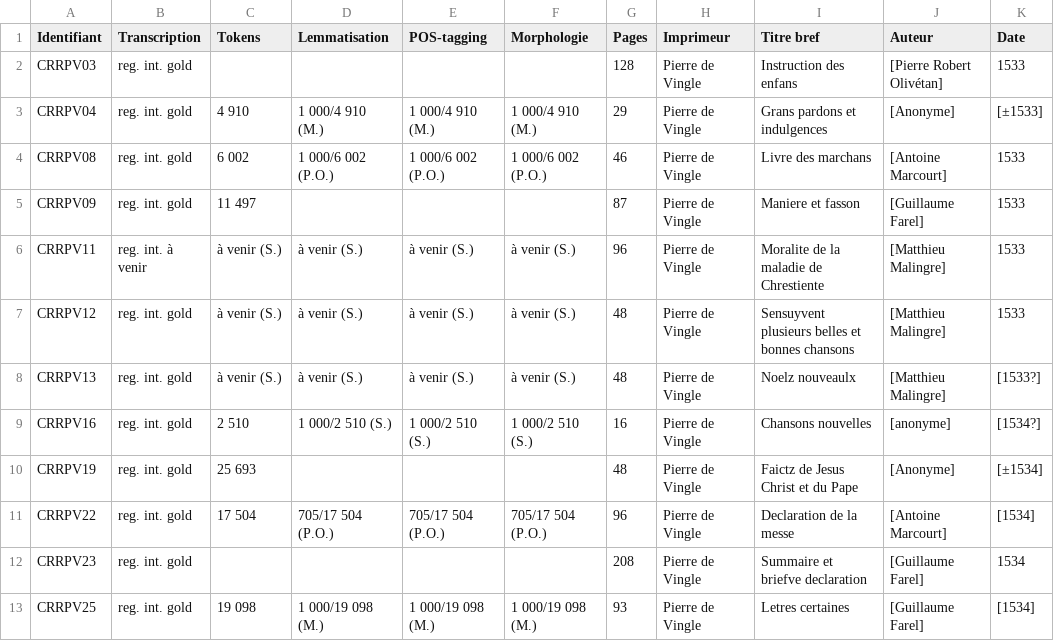
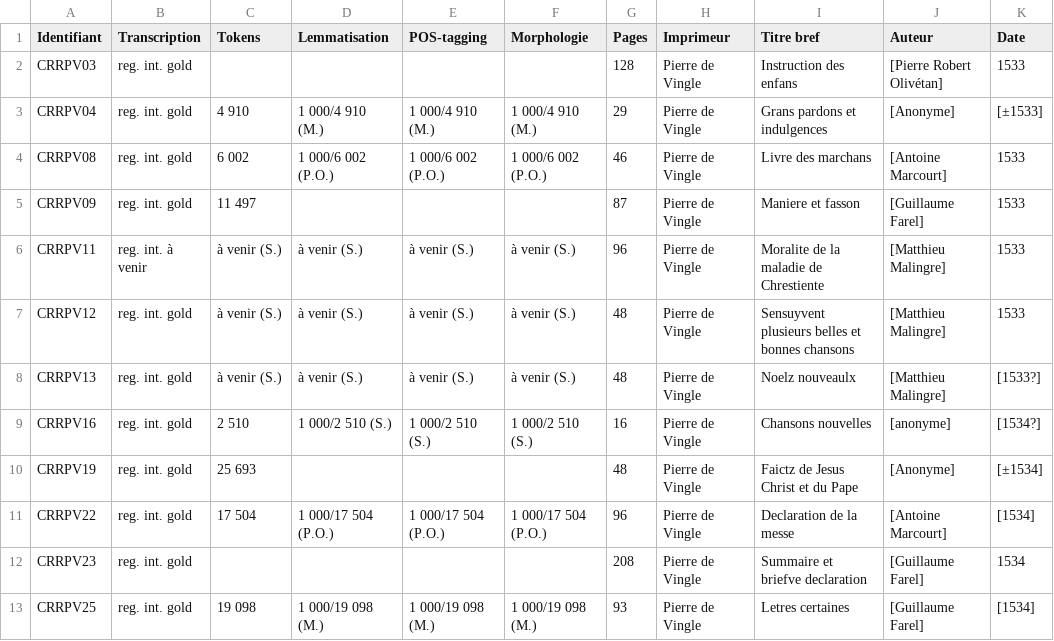
Before and after one commit to SETAFDH/Annotation-linguistique-SETAF, a CSV file: Annotation_linguistique_table.csv, drawn as a sheet; only a part is shown; the diff names each change by its address in the sheet, - before the commit and + after, or states it on an @@ line.

Commit message:
Update Annotation_linguistique_table.csv

```diff
--- a/Annotation_linguistique_table.csv
+++ b/Annotation_linguistique_table.csv
-D11 (Lemmatisation): 705/17 504 (P.O.)
+D11 (Lemmatisation): 1 000/17 504 (P.O.)
-E11 (POS-tagging): 705/17 504 (P.O.)
+E11 (POS-tagging): 1 000/17 504 (P.O.)
-F11 (Morphologie): 705/17 504 (P.O.)
+F11 (Morphologie): 1 000/17 504 (P.O.)
```
